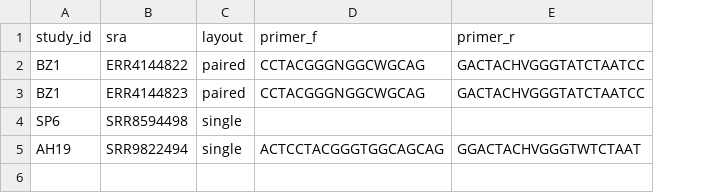
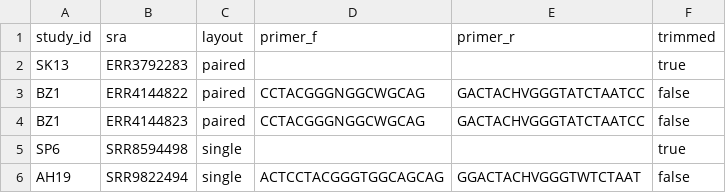
Before and after one commit to achillesrasquinha/16SMaRT, a CSV file: src/geomeat/data/sample.csv, drawn as a sheet; addresses are those after the commit; the diff names each change by its address in the sheet, - before the commit and + after, or states it on an @@ line.

```diff
--- a/src/geomeat/data/sample.csv
+++ b/src/geomeat/data/sample.csv
+column F (trimmed), rows 3-6: false | false | true | false
+row 2: SK13 | ERR3792283 | paired |  |  | true
```
Also changed, not shown: 2 other files.
